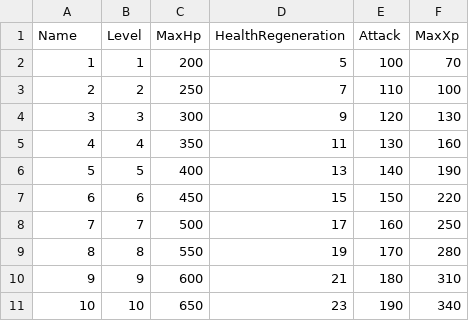
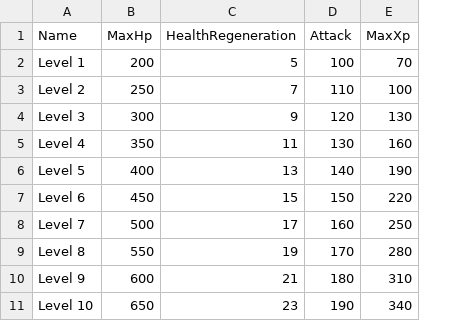
Before and after one commit to JhoHwan/GRD, a CSV file: DataTable/PlayerLevelStat.csv, drawn as a sheet; the diff names each change by its address in the sheet, - before the commit and + after, or states it on an @@ line.

```diff
--- a/DataTable/PlayerLevelStat.csv
+++ b/DataTable/PlayerLevelStat.csv
-column B (Level), rows 2-11: 1 | 2 | 3 | 4 | 5 | 6 | 7 | 8 | 9 | 10
-A2 (Name): 1
+A2 (Name): Level 1
-A3 (Name): 2
+A3 (Name): Level 2
-A4 (Name): 3
+A4 (Name): Level 3
-A5 (Name): 4
+A5 (Name): Level 4
-A6 (Name): 5
+A6 (Name): Level 5
-A7 (Name): 6
+A7 (Name): Level 6
-A8 (Name): 7
+A8 (Name): Level 7
-A9 (Name): 8
+A9 (Name): Level 8
-A10 (Name): 9
+A10 (Name): Level 9
-A11 (Name): 10
+A11 (Name): Level 10
```
Also changed, not shown: 12 other files.
